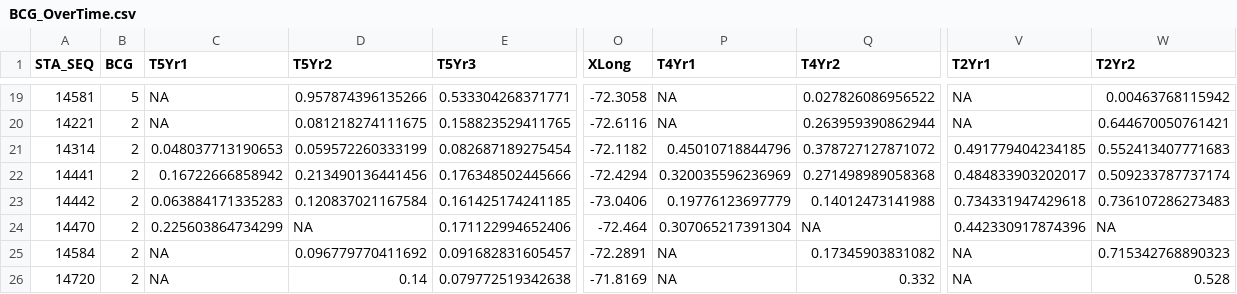
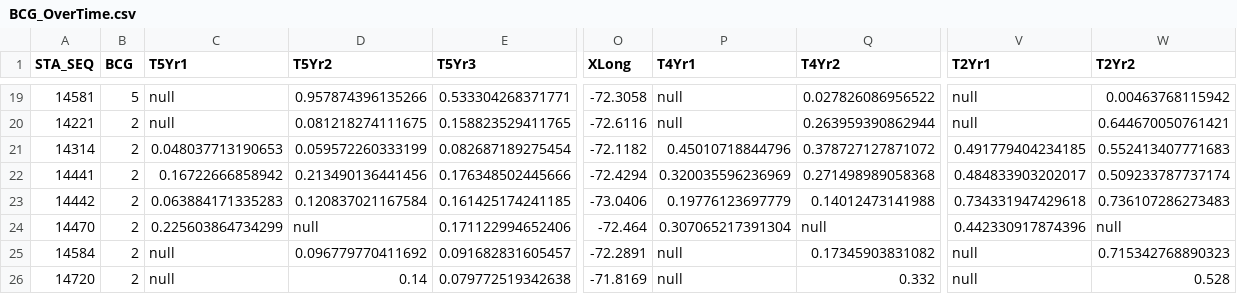
Before and after one commit to marybecker/Biointegrity, a CSV file: data/BCG_OverTime.csv, drawn as a sheet; only a part is shown, gaps mark what is left out; the diff covers the shown part only; the diff names each change by its address in the sheet, - before the commit and + after, or states it on an @@ line.

```diff
--- a/data/BCG_OverTime.csv
+++ b/data/BCG_OverTime.csv
-C19:C20 (T5Yr1): NA
+C19:C20 (T5Yr1): null
-P19:P20 (T4Yr1): NA
+P19:P20 (T4Yr1): null
-V19:V20 (T2Yr1): NA
+V19:V20 (T2Yr1): null
-D24 (T5Yr2): NA
+D24 (T5Yr2): null
-Q24 (T4Yr2): NA
+Q24 (T4Yr2): null
-W24 (T2Yr2): NA
+W24 (T2Yr2): null
-C25:C26 (T5Yr1): NA
+C25:C26 (T5Yr1): null
-P25:P26 (T4Yr1): NA
+P25:P26 (T4Yr1): null
-V25:V26 (T2Yr1): NA
+V25:V26 (T2Yr1): null
```
Also changed, not shown: 30 edited cells elsewhere in this file, 3 other files.
